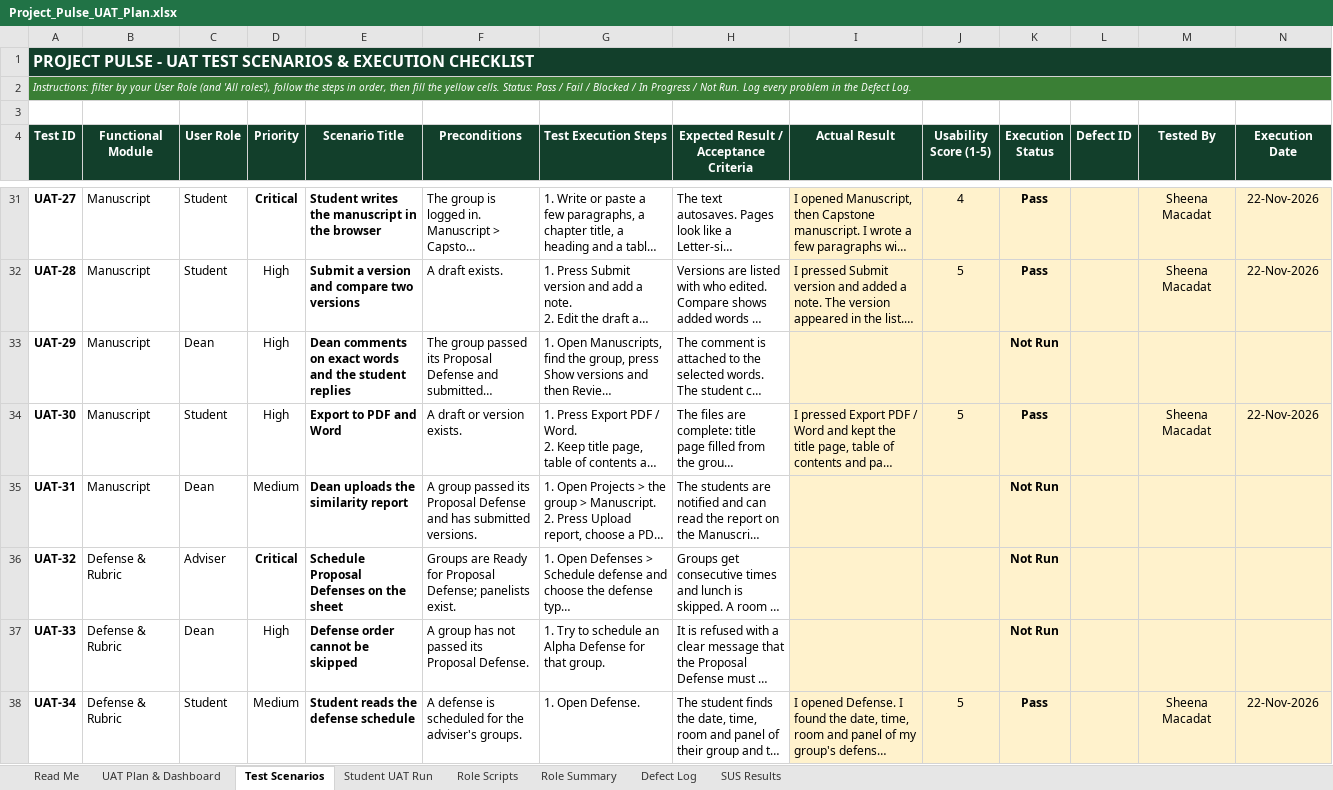
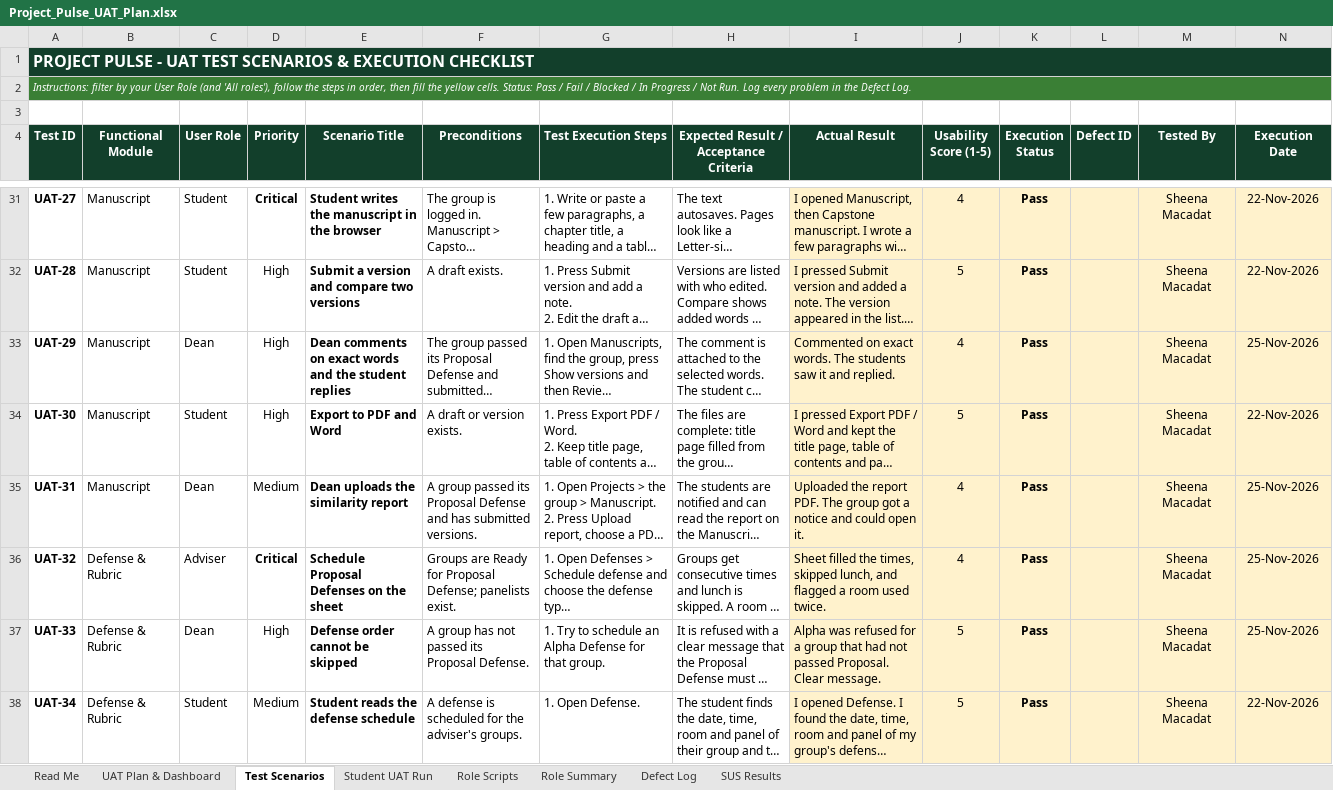
Before and after one commit to sevm844/Project_Pulse_System, an Excel workbook: docs/Project_Pulse_UAT_Plan.xlsx, sheet Test Scenarios, drawn as a sheet; only a part is shown, gaps mark what is left out; long unchanged cells end in …; values as stored, in another font and other column widths than the file's, no borders; conditional formats not drawn; the diff covers the shown part only; the diff names each change by its address in the sheet, - before the commit and + after, or states it on an @@ line.

```diff
--- a/docs/Project_Pulse_UAT_Plan.xlsx (sheet Test Scenarios)
+++ b/docs/Project_Pulse_UAT_Plan.xlsx (sheet Test Scenarios)
-I33 (Actual Result): (empty)
+I33 (Actual Result): Commented on exact words. The students saw it and replied.
-J33 (Usability Score (1-5)): (empty)
+J33 (Usability Score (1-5)): 4
-K33 (Execution Status): Not Run
+K33 (Execution Status): Pass
-M33 (Tested By): (empty)
+M33 (Tested By): Sheena Macadat
-N33 (Execution Date): (empty)
+N33 (Execution Date): 25-Nov-2026
-I35 (Actual Result): (empty)
+I35 (Actual Result): Uploaded the report PDF. The group got a notice and could open it.
-J35:J36 (Usability Score (1-5)): (empty)
+J35:J36 (Usability Score (1-5)): 4
-K35:K37 (Execution Status): Not Run
+K35:K37 (Execution Status): Pass
-M35:M37 (Tested By): (empty)
+M35:M37 (Tested By): Sheena Macadat
-N35:N37 (Execution Date): (empty)
+N35:N37 (Execution Date): 25-Nov-2026
-I36 (Actual Result): (empty)
+I36 (Actual Result): Sheet filled the times, skipped lunch, and flagged a room used twice.
-I37 (Actual Result): (empty)
+I37 (Actual Result): Alpha was refused for a group that had not passed Proposal. Clear message.
-J37 (Usability Score (1-5)): (empty)
+J37 (Usability Score (1-5)): 5
```
Also changed, not shown: 224 edited cells elsewhere in this sheet, sheet UAT Plan & Dashboard, sheet Role Summary.
